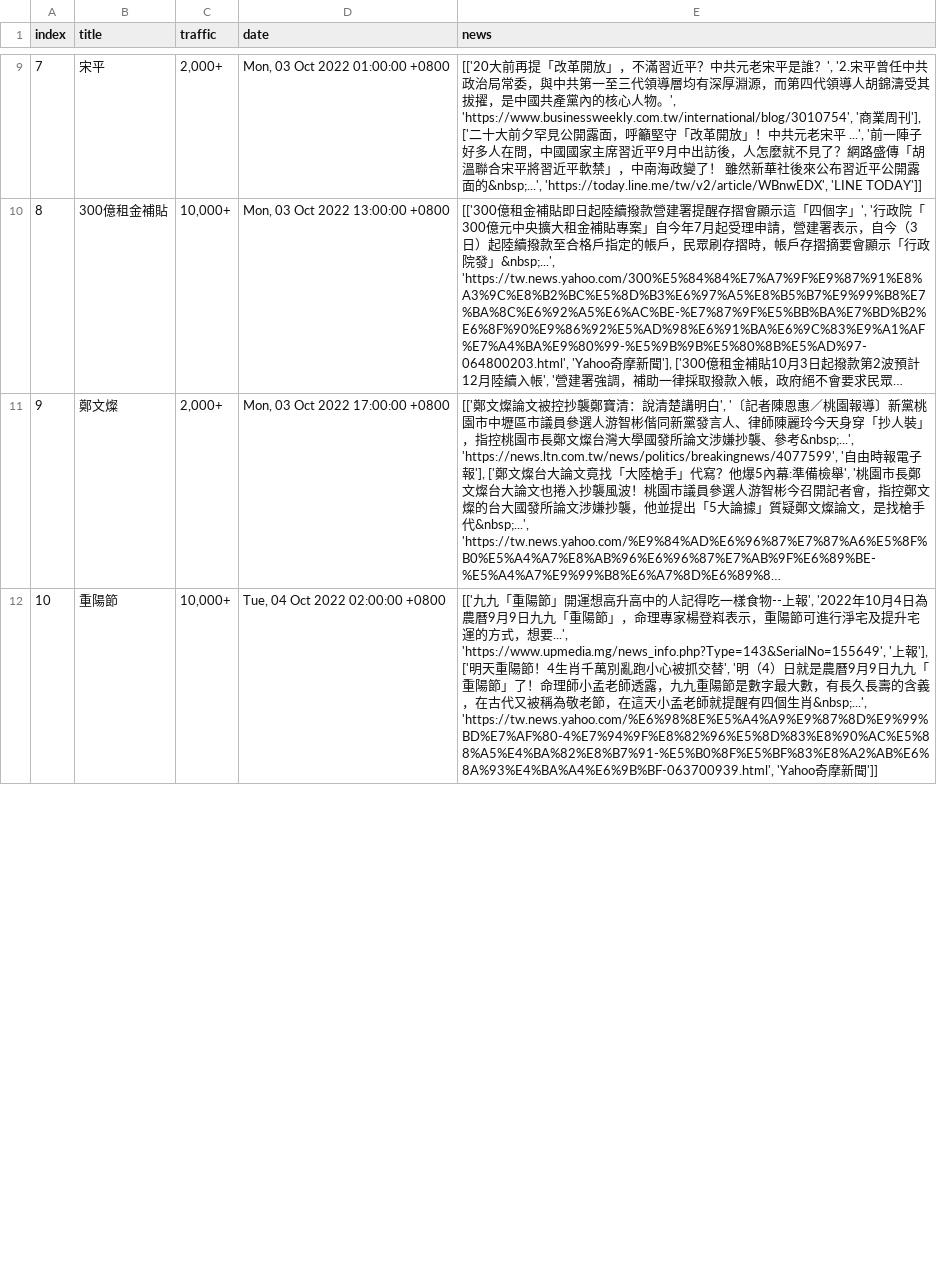
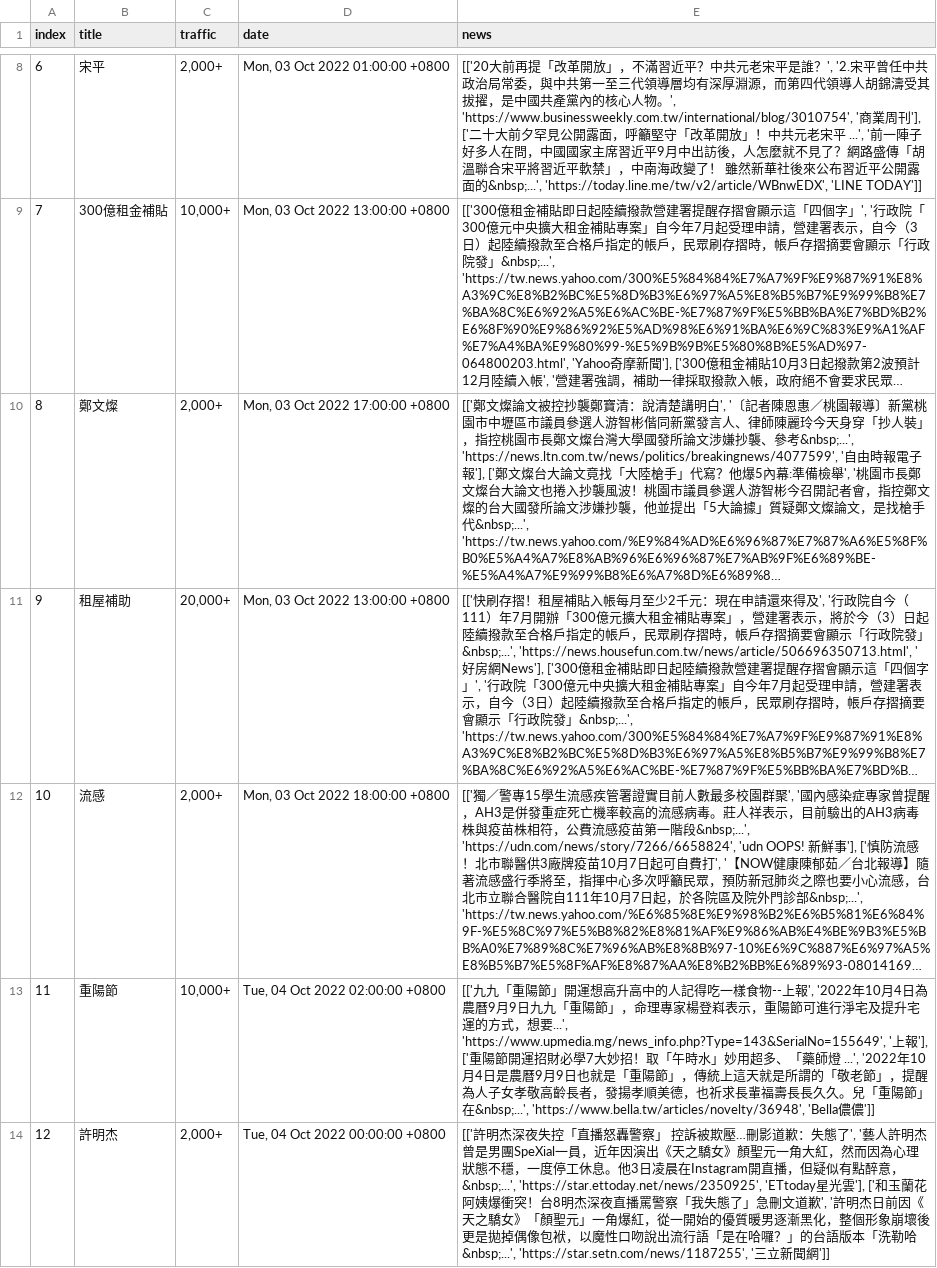
Before and after one commit to rockleona/chitchatter_crawler, a CSV file: output/keywords.csv, drawn as a sheet; only a part is shown, gaps mark what is left out; long unchanged cells end in …; addresses are those after the commit; the diff covers the shown part only; the diff names each change by its address in the sheet, - before the commit and + after, or states it on an @@ line.

```diff
--- a/output/keywords.csv
+++ b/output/keywords.csv
@@ column A (index) renumbered from row 5 down @@
@@ row 18 moved to row 11: 9 @@
@@ row 30 moved to row 12: 10 @@
-E13 (news): …'], ['明天重陽節！4生肖千萬別亂跑小心被抓交替', '明（4）日就是農曆9月9日九九「重陽節」了！命理師小孟老師透露，九九重陽節是數字最大數，有長久長壽的含義，在古代又被稱為敬老節，在這天小孟老師就提醒有四個生肖&nbsp;...', 'https://tw.news.yahoo.com/%E6%98%8E%E5%A4%A9%E9%87%8D%E9%99%BD%E7%AF%80-4%E7%94%9F%E8%82%96%E5%8D%83%E8%90%AC%E5%88%A5%E4%BA%82%E8%B7%91-%E5%B0%8F%E5%BF%83%E8%A2%AB%E6%8A%93%E4%BA%A4%E6%9B%BF-063700939.html', 'Yahoo奇摩新聞']]
+E13 (news): …'], ['重陽節開運招財必學7大妙招！取「午時水」妙用超多、「藥師燈 ...', '2022年10月4日是農曆9月9日也就是「重陽節」，傳統上這天就是所謂的「敬老節」，提醒為人子女孝敬高齡長者，發揚孝順美德，也祈求長輩福壽長長久久。兒「重陽節」在&nbsp;...', 'https://www.bella.tw/articles/novelty/36948', 'Bella儂儂']]
+row 14: 12 | 許明杰 | 2,000+ | Tue, 04 Oct 2022 00:00:00 +0800 | [['許明杰深夜失控「直播怒轟警察」 控訴被欺壓…刪影道歉：失態了', '藝人許明杰曾是男團SpeXial一員，近年因演出《天之驕女》顏聖元一角大紅，然而因為心理狀態不穩，一度停工休息。他3日凌晨在Instagram開直播，但疑似有點醉意，&nbsp;...', 'https://star.ettoday.net/news/2350925', 'ETtoday星光雲'], ['和玉蘭花阿姨爆衝突！台8明杰深夜直播罵警察「我失態了」急刪文道歉', '許明杰日前因《天之驕女》「顏聖元」一角爆紅，從一開始的優質暖男逐漸黑化，整個形象崩壞後更是拋掉偶像包袱，以魔性口吻說出流行語「是在哈囉？」的台語版本「洗勒哈&nbsp;...', 'https://star.setn.com/news/1187255', '三立新聞網']]
```
Also changed, not shown: 1 added row, 1 removed row and 3 edited cells elsewhere in this file, 1 other file.
